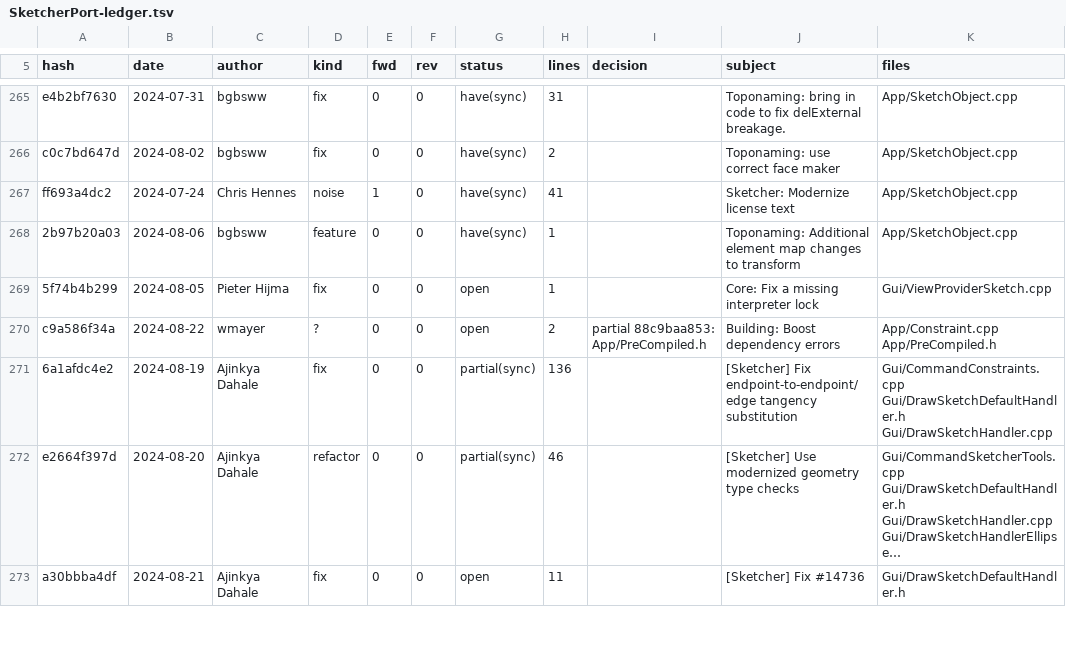
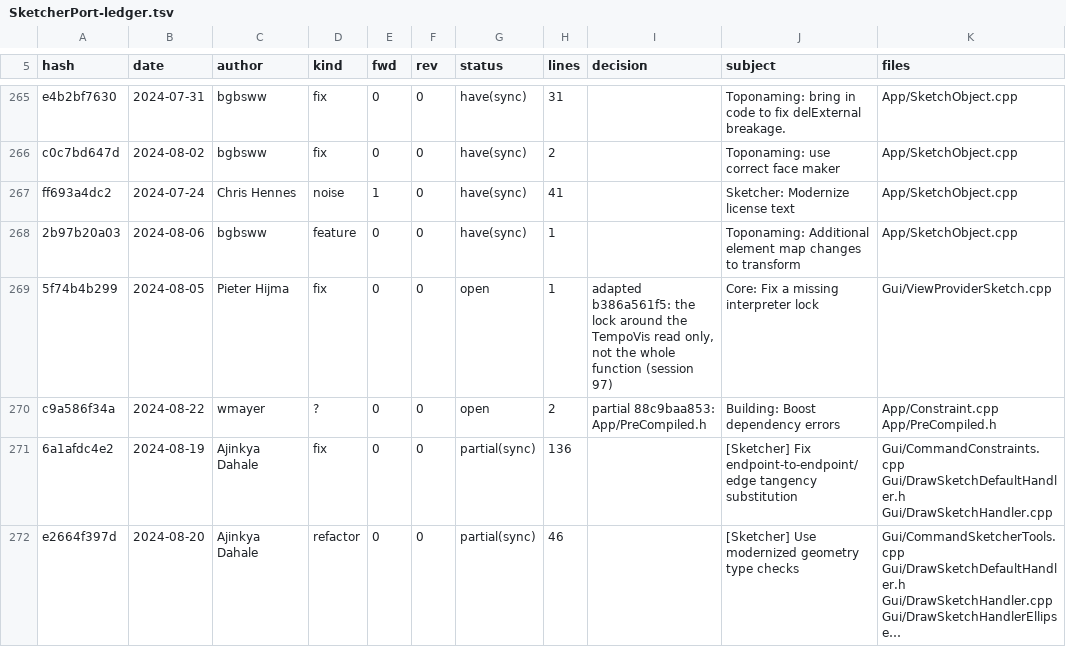
Before and after one commit to realthunder/FreeCAD, a TSV file: docs/SketcherPort-ledger.tsv, drawn as a sheet; only a part is shown, gaps mark what is left out; the shorter side is filled out with more unchanged rows; long unchanged cells end in …; the diff covers the shown part only.

```diff
--- a/docs/SketcherPort-ledger.tsv
+++ b/docs/SketcherPort-ledger.tsv
@@ -268,3 +268,3 @@ ff693a4dc2	2024-07-24	Chris Hennes	noise	1	0	have(sync)	41		Sketcher: Modernize
 2b97b20a03	2024-08-06	bgbsww	feature	0	0	have(sync)	1		Toponaming: Additional element map changes to transform	App/SketchObject.cpp
-5f74b4b299	2024-08-05	Pieter Hijma	fix	0	0	open	1		Core: Fix a missing interpreter lock	Gui/ViewProviderSketch.cpp
+5f74b4b299	2024-08-05	Pieter Hijma	fix	0	0	open	1	adapted b386a561f5: the lock around the TempoVis read only, not the whole function (session 97)	Core: Fix a missing interpreter lock	Gui/ViewProviderSketch.cpp
 c9a586f34a	2024-08-22	wmayer	?	0	0	open	2	partial 88c9baa853: App/PreCompiled.h	Building: Boost dependency errors	App/Constraint.cpp App/PreCompiled.h
```
Also changed, not shown: 20 edited cells elsewhere in this file, 1 other file.
